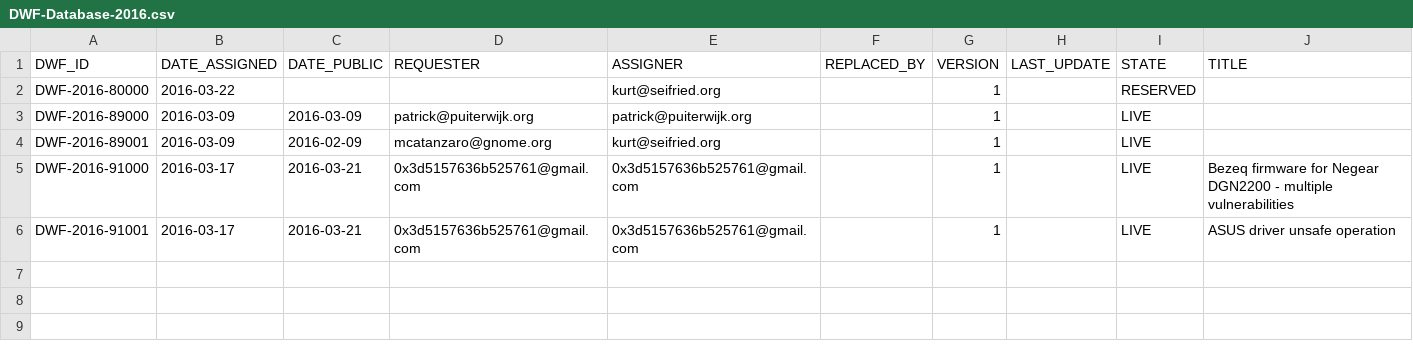
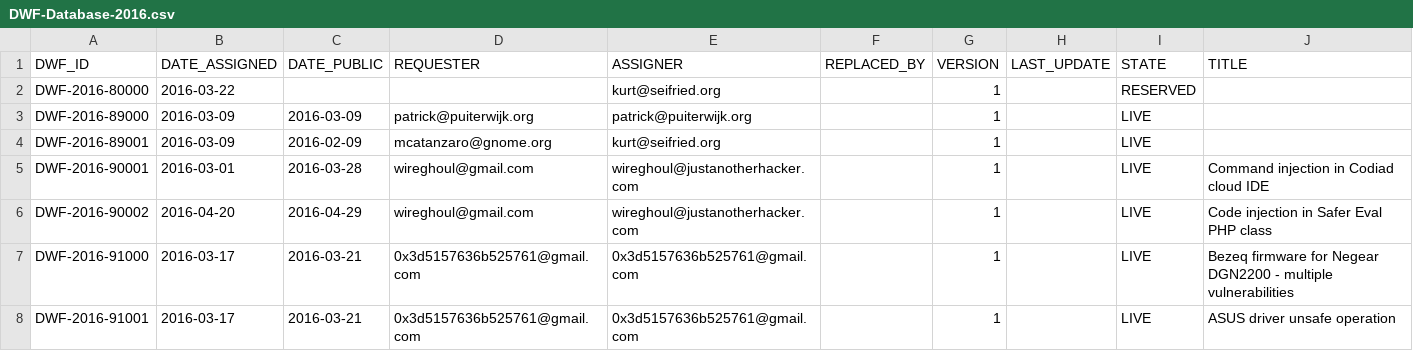
Before and after one commit to wireghoul/DWF-Database, a CSV file: DWF-Database-2016.csv, drawn as a sheet.

Commit message:
Update DWF-Database-2016.csv
Added DWF-2016 entries 90001 and 90002

```diff
--- a/DWF-Database-2016.csv
+++ b/DWF-Database-2016.csv
@@ -4,2 +4,4 @@
 "DWF-2016-89001","2016-03-09","2016-02-09","mcatanzaro@gnome.org","kurt@seifried.org","",1,"","LIVE",""
+"DWF-2016-90001","2016-03-01","2016-03-28","wireghoul@gmail.com","wireghoul@justanotherhacker.com","","1","","LIVE","Command injection in Codiad cloud IDE"
+"DWF-2016-90002","2016-04-20","2016-04-29","wireghoul@gmail.com","wireghoul@justanotherhacker.com","","1","","LIVE","Code injection in Safer Eval PHP class"
 "DWF-2016-91000","2016-03-17","2016-03-21","0x3d5157636b525761@gmail.com","0x3d5157636b525761@gmail.com","",1,"","LIVE","Bezeq firmware for Negear DGN2200 - multiple vulnerabilities"
```
